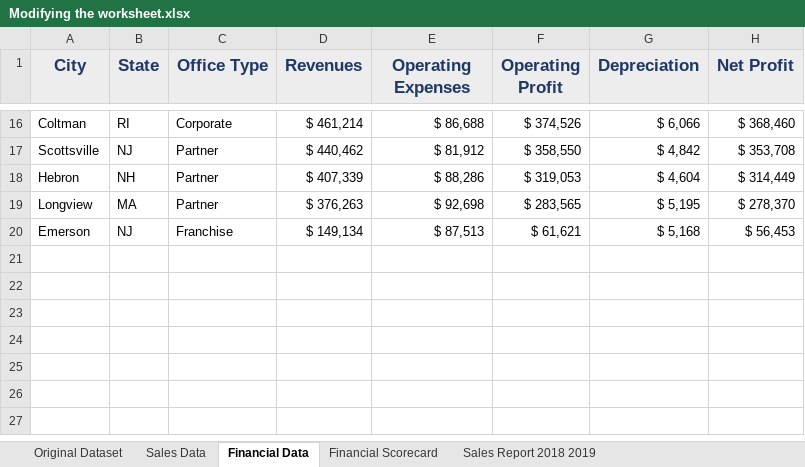
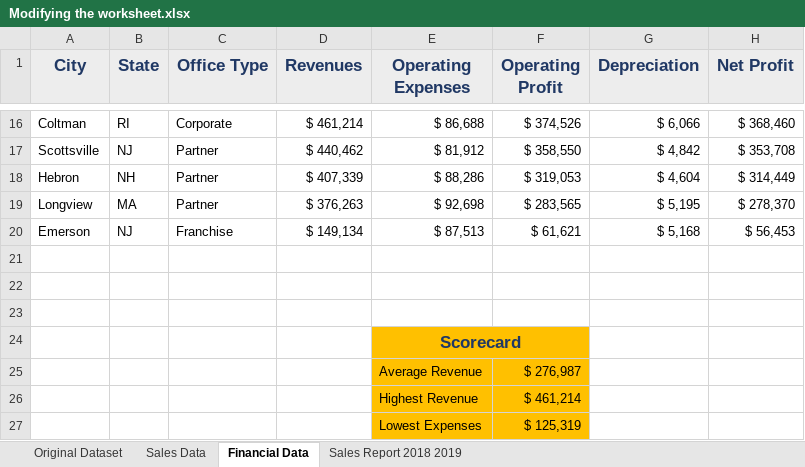
Before and after one commit to poojahirekhan/Microsoft-Excel, an Excel workbook: Modifying the worksheet.xlsx, sheet Financial Data, drawn as a sheet; only a part is shown, gaps mark what is left out; values as stored, in another font and other column widths than the file's, no borders; the diff names each change by its address in the sheet, - before the commit and + after, or states it on an @@ line.

```diff
--- a/Modifying the worksheet.xlsx (sheet Financial Data)
+++ b/Modifying the worksheet.xlsx (sheet Financial Data)
-sheet tab: Financial Scorecard
+row 21: (empty)
+row 22: (empty)
+row 23: (empty)
+row 24:  |  |  |  | Scorecard
+row 25:  |  |  |  | Average Revenue | $ 276,987
+row 26:  |  |  |  | Highest Revenue | $ 461,214
+row 27:  |  |  |  | Lowest Expenses | $ 125,319
```
Also changed, not shown: sheet Original Dataset.
